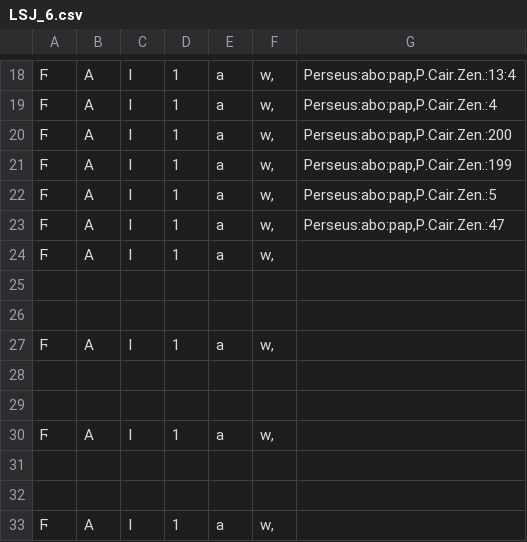
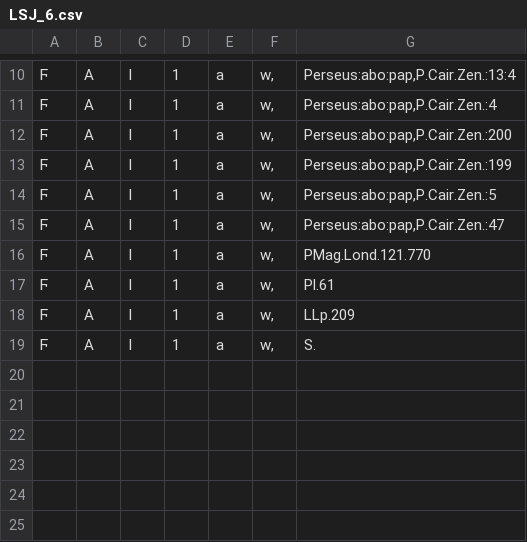
Before and after one commit to mercelisw/Databank_LSJ, a CSV file: LSJ_output/LSJ_6.csv, drawn as a sheet; only a part is shown, gaps mark what is left out; the diff covers the shown part only.

Commit message:
Removed superfluous empty translations

```diff
--- a/LSJ_output/LSJ_6.csv
+++ b/LSJ_output/LSJ_6.csv
@@ -23,11 +15,5 @@
 Ϝ	A	I	1	a	w,	Perseus:abo:pap,P.Cair.Zen.:47
-Ϝ	A	I	1	a	w,	
-
-
-Ϝ	A	I	1	a	w,	
-
-
-Ϝ	A	I	1	a	w,	
-
-
-Ϝ	A	I	1	a	w,	
+Ϝ	A	I	1	a	w,	PMag.Lond.121.770
+Ϝ	A	I	1	a	w,	Pl.61
+Ϝ	A	I	1	a	w,	LLp.209
+Ϝ	A	I	1	a	w,	S.
```
Also changed, not shown: 8 removed rows and 5 edited cells elsewhere in this file, 22 other files.
